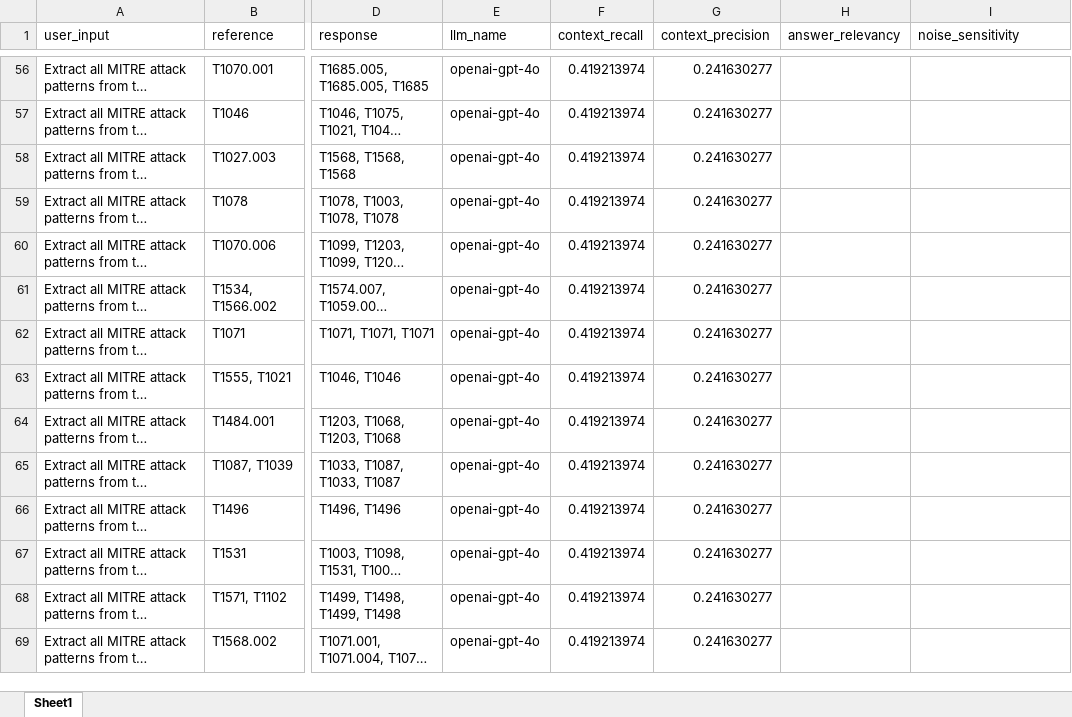
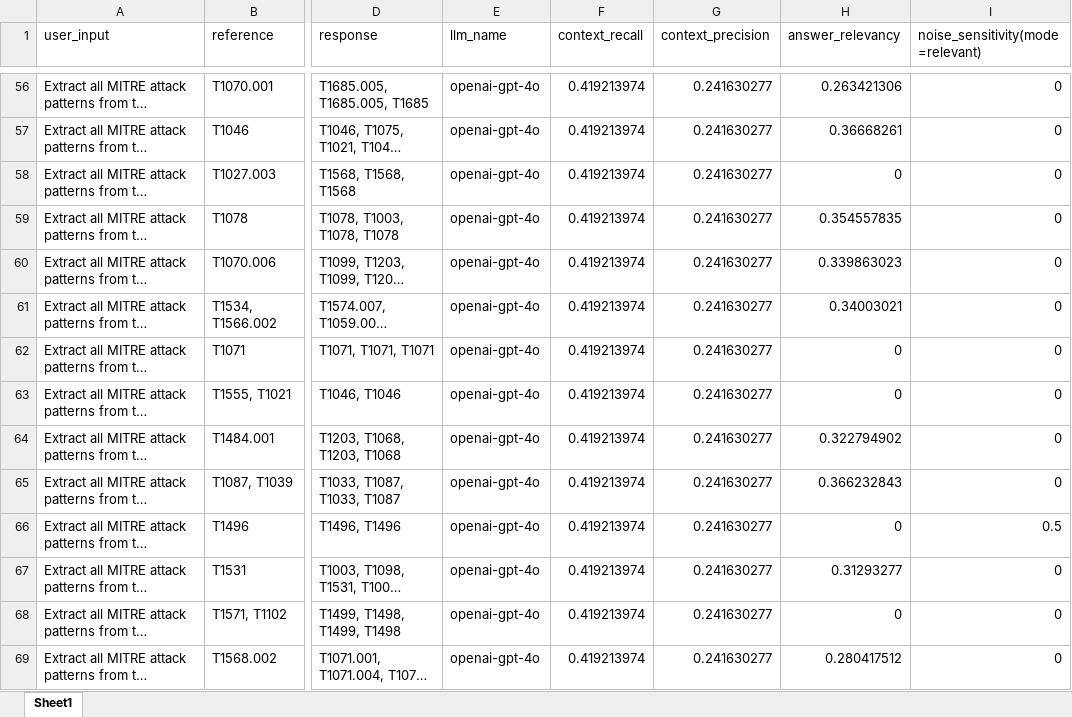
Before and after one commit to BriceGyb/RagVersion3, an Excel workbook: RAG-evaluation-results-final.xlsx, sheet Sheet1, drawn as a sheet; only a part is shown, gaps mark what is left out; long unchanged cells end in …; values as stored, in another font and other column widths than the file's, no borders; the diff covers the shown part only; the diff names each change by its address in the sheet, - before the commit and + after, or states it on an @@ line.

```diff
--- a/RAG-evaluation-results-final.xlsx (sheet Sheet1)
+++ b/RAG-evaluation-results-final.xlsx (sheet Sheet1)
-I1: noise_sensitivity
+I1: noise_sensitivity(mode=relevant)
-H56 (answer_relevancy): (empty)
+H56 (answer_relevancy): 0.263421306
-I56:I65 (noise_sensitivity(mode=relevant)): (empty)
+I56:I65 (noise_sensitivity(mode=relevant)): 0
-H57 (answer_relevancy): (empty)
+H57 (answer_relevancy): 0.36668261
-H58 (answer_relevancy): (empty)
+H58 (answer_relevancy): 0
-H59 (answer_relevancy): (empty)
+H59 (answer_relevancy): 0.354557835
-H60 (answer_relevancy): (empty)
+H60 (answer_relevancy): 0.339863023
-H61 (answer_relevancy): (empty)
+H61 (answer_relevancy): 0.34003021
-H62:H63 (answer_relevancy): (empty)
+H62:H63 (answer_relevancy): 0
-H64 (answer_relevancy): (empty)
+H64 (answer_relevancy): 0.322794902
-H65 (answer_relevancy): (empty)
+H65 (answer_relevancy): 0.366232843
-H66 (answer_relevancy): (empty)
+H66 (answer_relevancy): 0
-I66 (noise_sensitivity(mode=relevant)): (empty)
+I66 (noise_sensitivity(mode=relevant)): 0.5
-H67 (answer_relevancy): (empty)
+H67 (answer_relevancy): 0.31293277
-I67:I69 (noise_sensitivity(mode=relevant)): (empty)
+I67:I69 (noise_sensitivity(mode=relevant)): 0
-H68 (answer_relevancy): (empty)
+H68 (answer_relevancy): 0
-H69 (answer_relevancy): (empty)
+H69 (answer_relevancy): 0.280417512
```
Also changed, not shown: 425 edited cells elsewhere in this sheet, ragas_scores_by_llm.xlsx, 2 other files.
